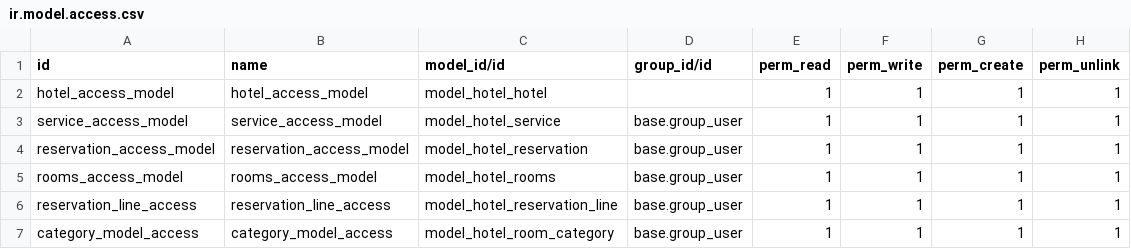
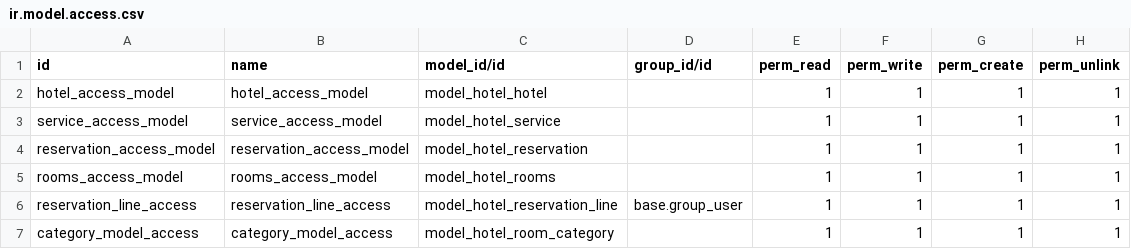
Before and after one commit to dere-odoo/Hotel-Management-Odoo, a CSV file: security/ir.model.access.csv, drawn as a sheet.

```diff
--- a/security/ir.model.access.csv
+++ b/security/ir.model.access.csv
@@ -2,6 +2,6 @@ id,name,model_id/id,group_id/id,perm_read,perm_write,perm_create,perm_unlink
 hotel_access_model,hotel_access_model,model_hotel_hotel,"",1,1,1,1
-service_access_model,service_access_model,model_hotel_service,base.group_user,1,1,1,1
-reservation_access_model,reservation_access_model,model_hotel_reservation,base.group_user,1,1,1,1
-rooms_access_model,rooms_access_model,model_hotel_rooms,base.group_user,1,1,1,1
+service_access_model,service_access_model,model_hotel_service,"",1,1,1,1
+reservation_access_model,reservation_access_model,model_hotel_reservation,"",1,1,1,1
+rooms_access_model,rooms_access_model,model_hotel_rooms,"",1,1,1,1
 reservation_line_access,reservation_line_access,model_hotel_reservation_line,base.group_user,1,1,1,1
-category_model_access,category_model_access,model_hotel_room_category,base.group_user,1,1,1,1
+category_model_access,category_model_access,model_hotel_room_category,"",1,1,1,1
```
Also changed, not shown: 10 other files.
